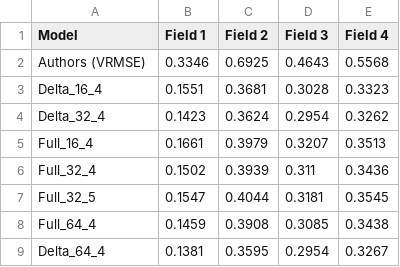
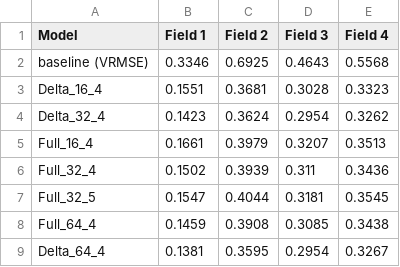
Before and after one commit to eliray01/msc_hse, a CSV file: results/FNO/Per-field Comparison (1-Step).csv (was results/Per-field Comparison (1-Step).csv), drawn as a sheet.

```diff
--- a/results/Per-field Comparison (1-Step).csv
+++ b/results/FNO/Per-field Comparison (1-Step).csv
@@ -1,3 +1,3 @@
 Model,Field 1,Field 2,Field 3,Field 4
-Authors (VRMSE),0.3346,0.6925,0.4643,0.5568
+baseline (VRMSE),0.3346,0.6925,0.4643,0.5568
 Delta_16_4,0.1551,0.3681,0.3028,0.3323
```
Also changed, not shown: results/FNO/Error Growth (Rollout Stability).csv, results/FNO/Model Comparison (1-Step Prediction).csv, 34 other files.
